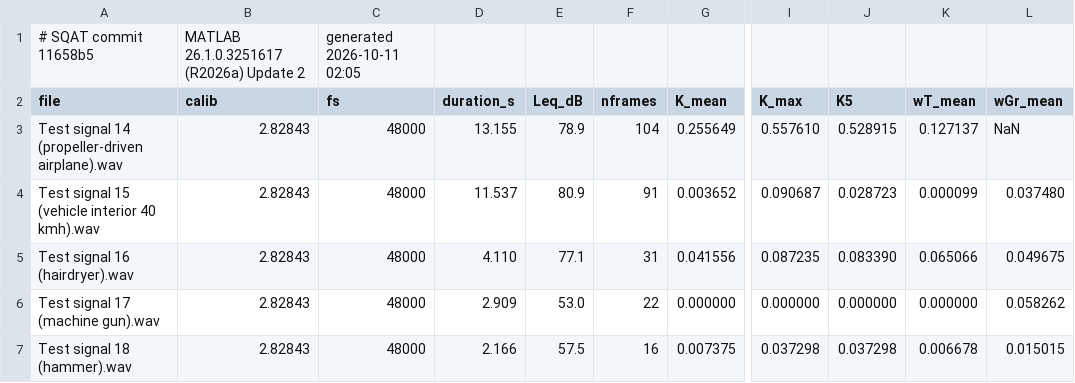
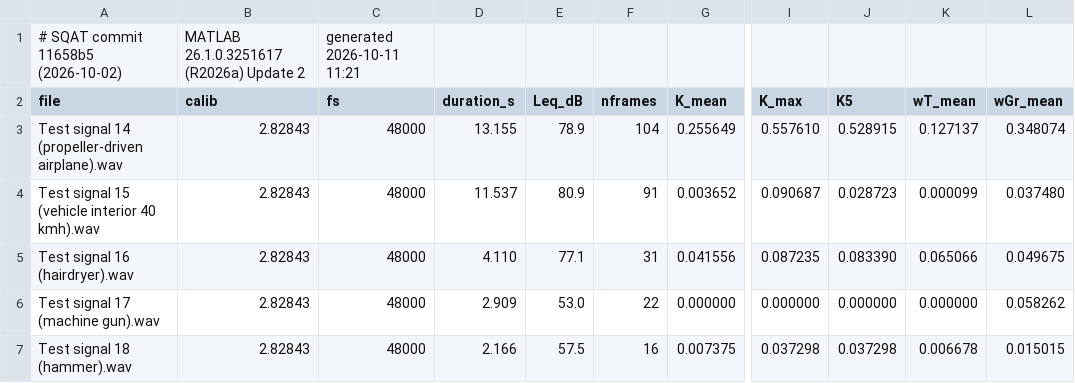
Before and after one commit to Eomys/MoSQITo, a CSV file: validations/sq_metrics/tonality_aures/input/sqat_aures_recordings.csv, drawn as a sheet; only a part is shown, gaps mark what is left out; the diff names each change by its address in the sheet, - before the commit and + after, or states it on an @@ line.

Commit message:
[NF] tonality_aures_tv: frame-wise Aures tonality, compared frame by frame with SQAT
tonality_aures_tv(signal, fs, field_type, frame_length=0.25, hop=0.125)
returns K(t) and the frame centres. Each frame is analysed exactly as
tonality_aures analyses a whole signal (same spectrum, extraction,
weightings and calibration constant), so a frame of the reference tone
gives 1 t.u. The whole-signal value stays the stationary reading of the
paper and is not the mean of the frames; the docstring and the README say
what the framing changes (fewer Welch averages per frame, stationary
loudness of the frame spectrum, frame placement, no summary statistic).

Validation: SQAT's per-frame series for the 20 deterministic signals and
the 18 recordings (input/sqat_aures_frames.csv and
input/sqat_aures_recordings_frames.csv, written by the MATLAB drivers,
SQAT 11658b5) are compared frame by frame with tonality_aures_tv. The 17
tone signals agree to 0.007 in every frame; on the recordings the frame
means agree within 0.01 on most files, the propeller aircraft and the
traffic recording included, where the whole-file value differs by design.
The recordings driver compare_sqat_aures_recordings.m, referenced by the
README, is added to the repository with generic arguments.

Tests: four new tests (reference tone per frame, tone switched on after
one second, signal shorter than a frame, invalid parameters). Exports and
a reference page for the documentation; the figure gains a row with the
frame comparison.

```diff
--- a/validations/sq_metrics/tonality_aures/input/sqat_aures_recordings.csv
+++ b/validations/sq_metrics/tonality_aures/input/sqat_aures_recordings.csv
-A1 (file): # SQAT commit 11658b5
+A1 (file): # SQAT commit 11658b5 (2026-10-02)
-C1 (fs): generated 2026-10-11 02:05
+C1 (fs): generated 2026-10-11 11:21
-L3 (wGr_mean): NaN
+L3 (wGr_mean): 0.348074
```
Also changed, not shown: validations/sq_metrics/tonality_aures/input/sqat_aures_results.csv, 15 other files.
